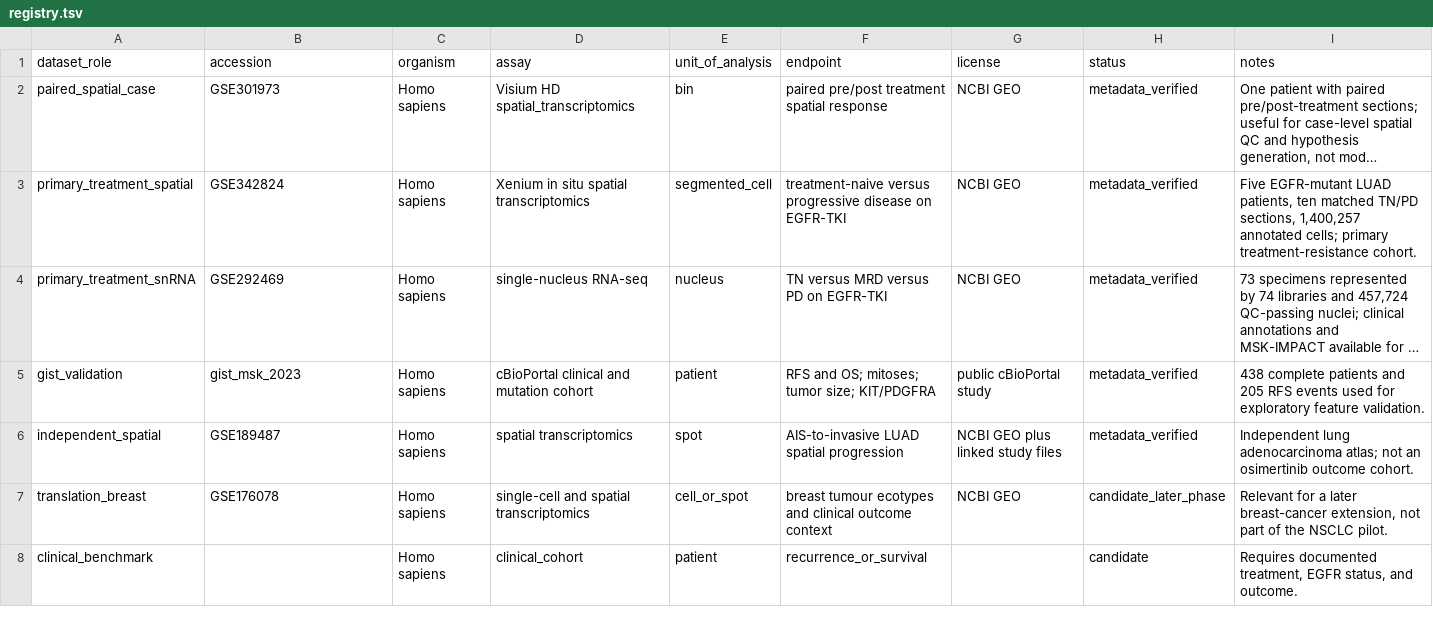
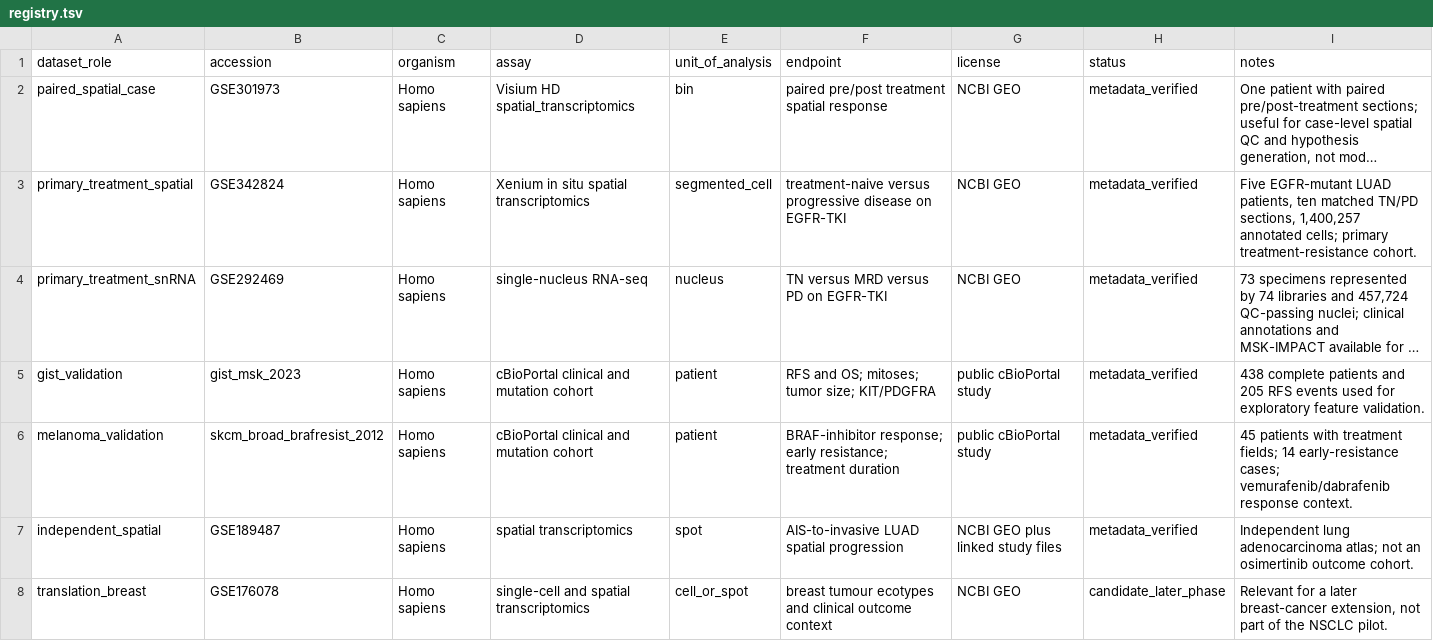
Before and after one commit to Lukecele/spatial-continuum-translational, a TSV file: data/registry.tsv, drawn as a sheet; only a part is shown; the shorter side is filled out with more unchanged rows; long unchanged cells end in …; the diff names each change by its address in the sheet, - before the commit and + after, or states it on an @@ line.

Commit message:
Add exploratory public melanoma validation

```diff
--- a/data/registry.tsv
+++ b/data/registry.tsv
+row 6: melanoma_validation | skcm_broad_brafresist_2012 | Homo sapiens | cBioPortal clinical and mutation cohort | patient | BRAF-inhibitor response; early resistance; treatment duration | public cBioPortal study | metadata_verified | 45 patients with treatment fields; 14 early-resistance cases; vemurafenib/dabrafenib response context.
```
Also changed, not shown: 6 other files.
